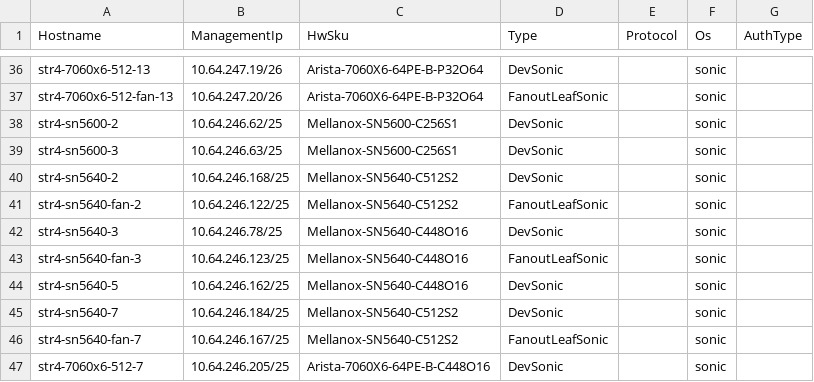
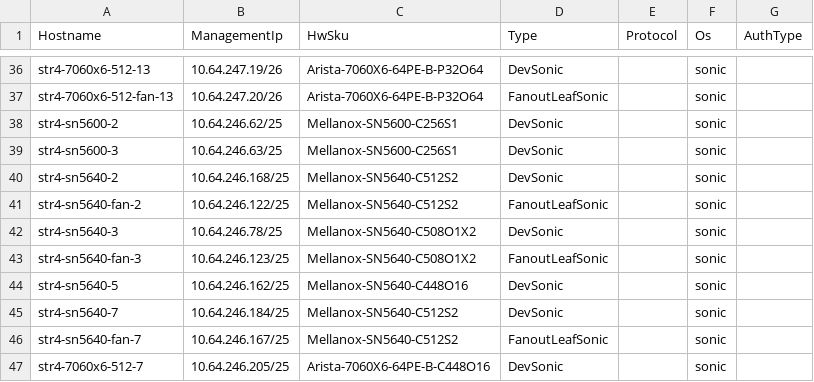
Before and after one commit to LinJin23/sonic-mgmt, a CSV file: ansible/files/sonic_str4_devices.csv, drawn as a sheet; only a part is shown, gaps mark what is left out.

```diff
--- a/ansible/files/sonic_str4_devices.csv
+++ b/ansible/files/sonic_str4_devices.csv
@@ -41,4 +41,4 @@ str4-sn5640-2,10.64.246.168/25,Mellanox-SN5640-C512S2,DevSonic,,sonic
 str4-sn5640-fan-2,10.64.246.122/25,Mellanox-SN5640-C512S2,FanoutLeafSonic,,sonic
-str4-sn5640-3,10.64.246.78/25,Mellanox-SN5640-C448O16,DevSonic,,sonic
-str4-sn5640-fan-3,10.64.246.123/25,Mellanox-SN5640-C448O16,FanoutLeafSonic,,sonic
+str4-sn5640-3,10.64.246.78/25,Mellanox-SN5640-C508O1X2,DevSonic,,sonic
+str4-sn5640-fan-3,10.64.246.123/25,Mellanox-SN5640-C508O1X2,FanoutLeafSonic,,sonic
 str4-sn5640-5,10.64.246.162/25,Mellanox-SN5640-C448O16,DevSonic,,sonic
```
Also changed, not shown: 2 other files.
